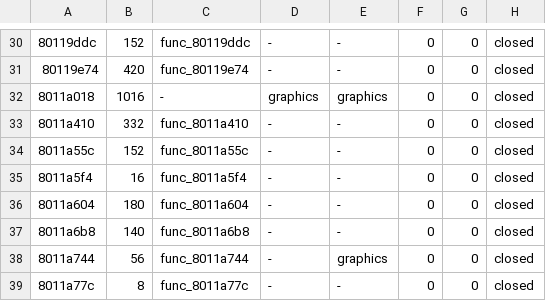
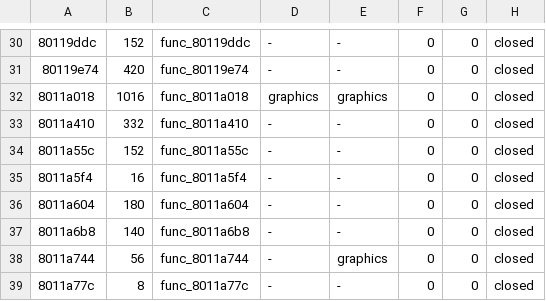
Before and after one commit to fliperama86/sfa2-decomp, a TSV file: ps1/inventory/game.tsv, drawn as a sheet; only a part is shown, gaps mark what is left out.

```diff
--- a/ps1/inventory/game.tsv
+++ b/ps1/inventory/game.tsv
@@ -31,3 +31,3 @@
 80119e74	420	func_80119e74	-	-	0	0	closed
-8011a018	1016	-	graphics	graphics	0	0	closed
+8011a018	1016	func_8011a018	graphics	graphics	0	0	closed
 8011a410	332	func_8011a410	-	-	0	0	closed
```
Also changed, not shown: 12 other files.
